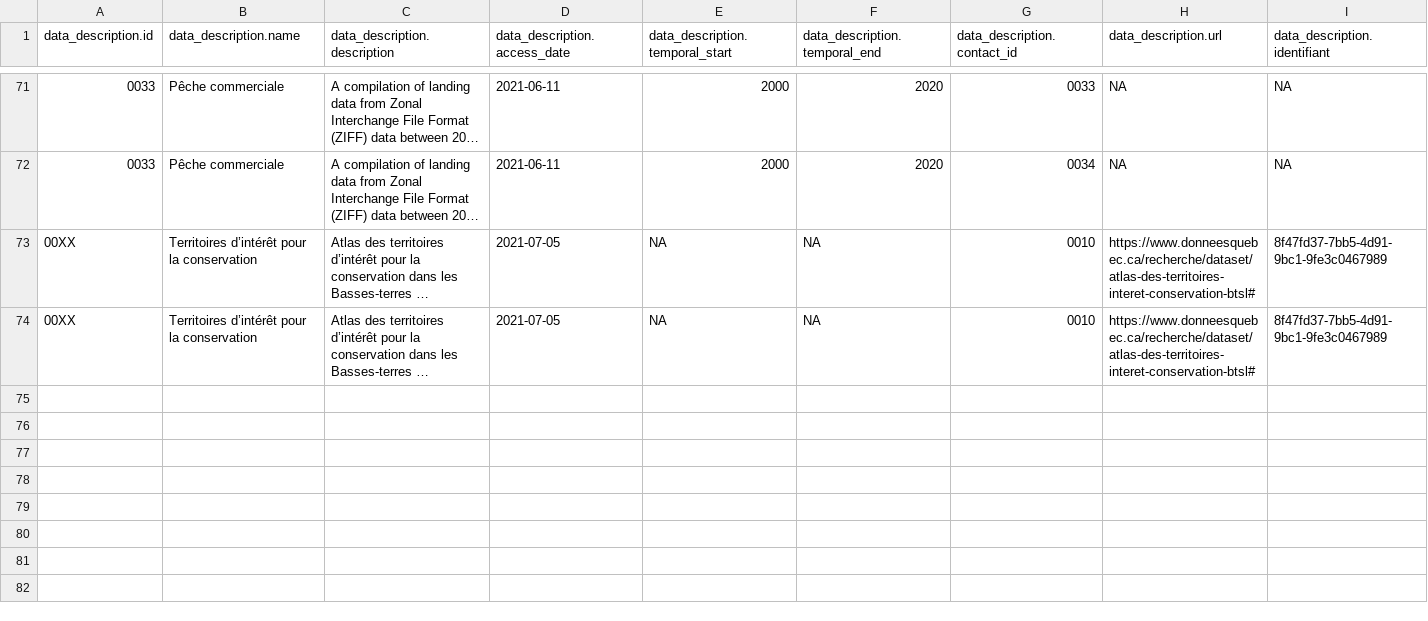
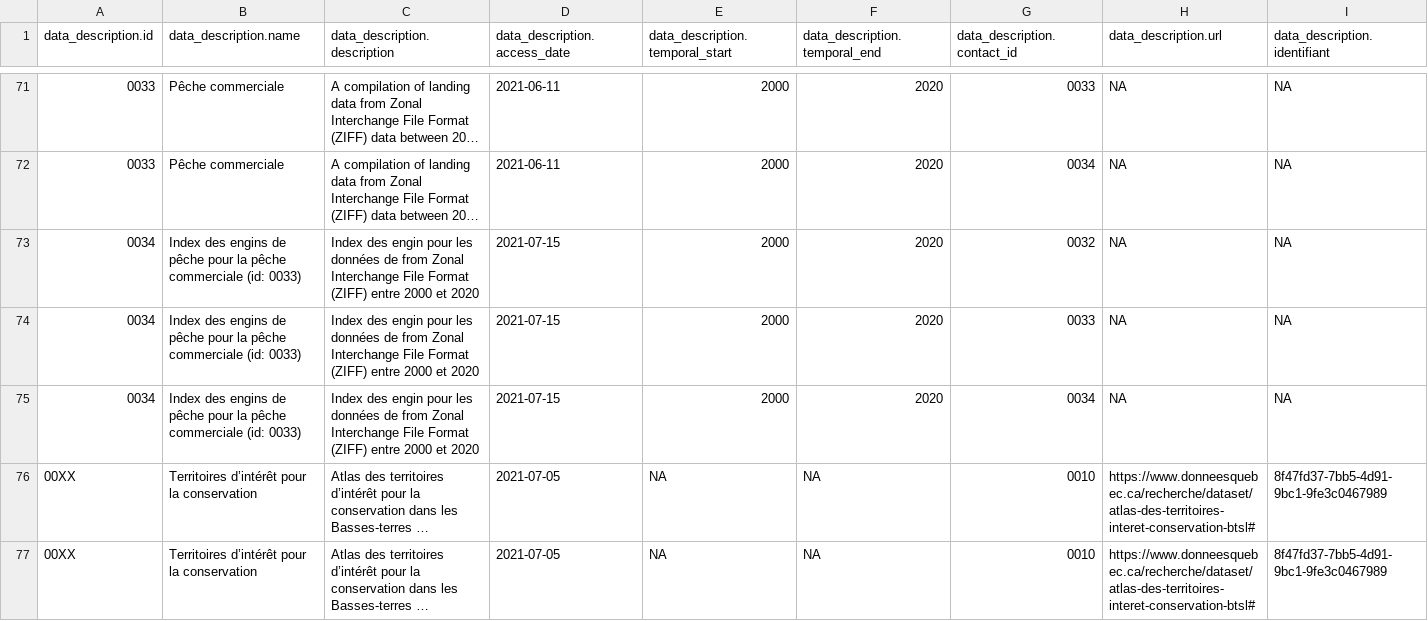
Before and after one commit to EffetsCumulatifsNavigation/ceanav, a CSV file: data/data-metadata/metadata.csv, drawn as a sheet; only a part is shown, gaps mark what is left out; long unchanged cells end in …; rows hold the shown columns only; the diff names each change by its address in the sheet, - before the commit and + after, or states it on an @@ line.

Commit message:
liste engins de peche

```diff
--- a/data/data-metadata/metadata.csv
+++ b/data/data-metadata/metadata.csv
+row 73: 0034 | Index des engins de pêche pour la pêche commerciale (id: 0033) | Index des engin pour les données de from Zonal Interchange File Format (ZIFF) entre 2000 et 2020 | 2021-07-15 | 2000 | 2020 | 0032 | NA | NA
+row 74: 0034 | Index des engins de pêche pour la pêche commerciale (id: 0033) | Index des engin pour les données de from Zonal Interchange File Format (ZIFF) entre 2000 et 2020 | 2021-07-15 | 2000 | 2020 | 0033 | NA | NA
+row 75: 0034 | Index des engins de pêche pour la pêche commerciale (id: 0033) | Index des engin pour les données de from Zonal Interchange File Format (ZIFF) entre 2000 et 2020 | 2021-07-15 | 2000 | 2020 | 0034 | NA | NA
```
Also changed, not shown: 3 other files.
